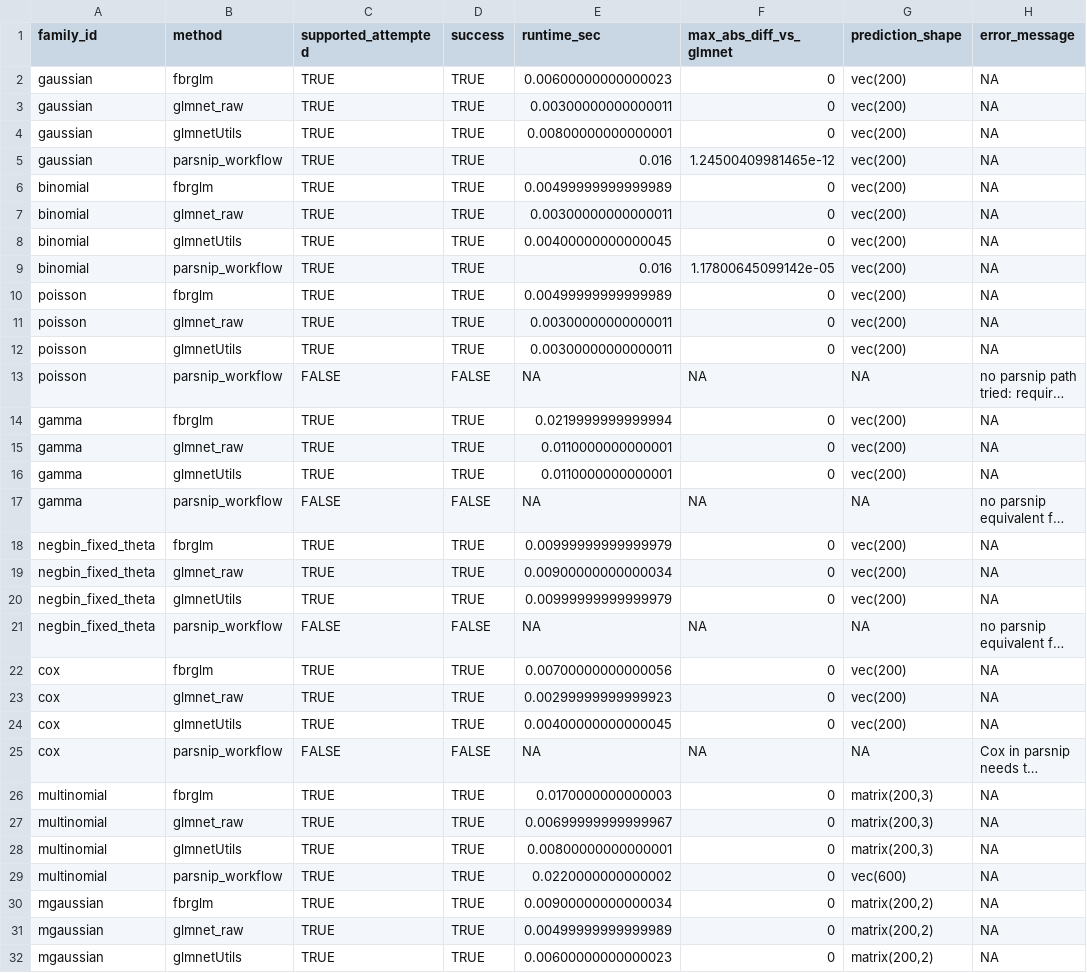
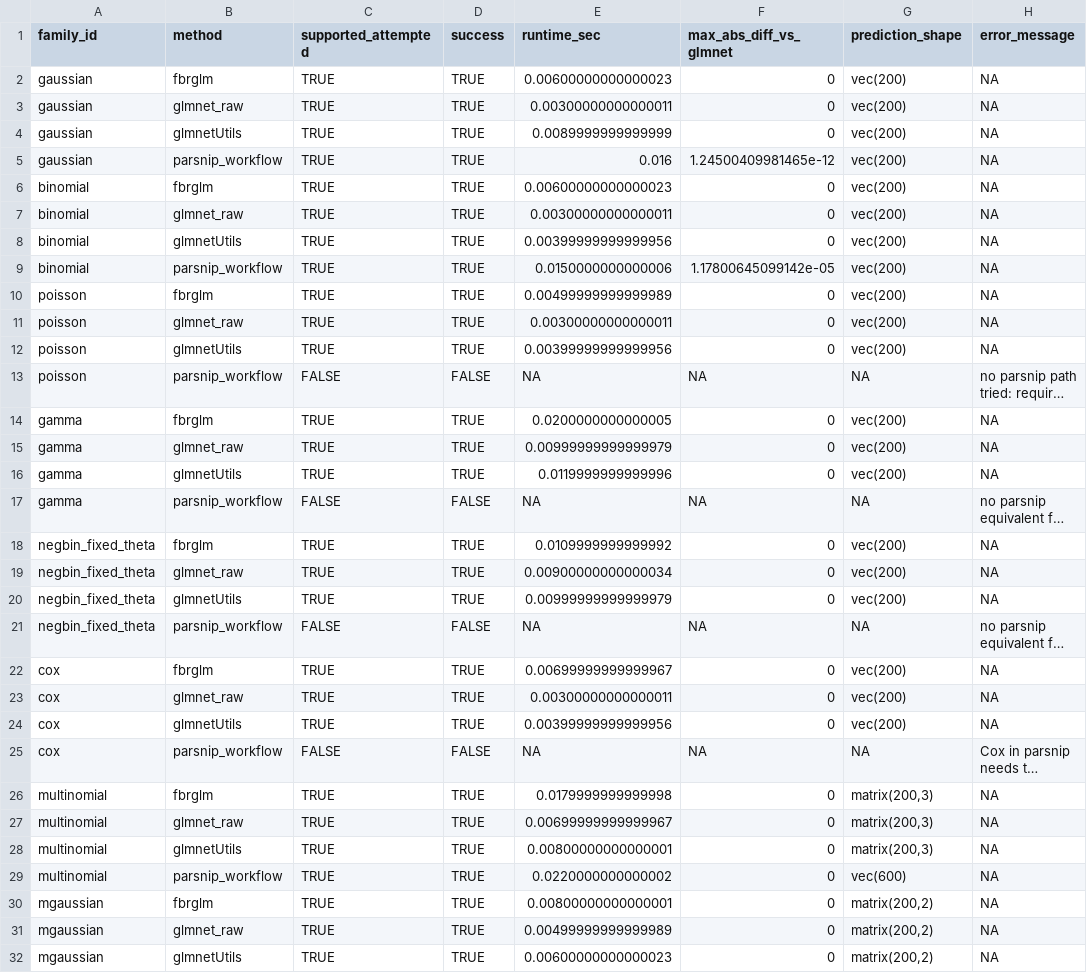
Before and after one commit to dsc-chiba-u/fbrglm-experiments, a CSV file: results/raw/families_small_raw.csv, drawn as a sheet; only a part is shown; long unchanged cells end in …; the diff names each change by its address in the sheet, - before the commit and + after, or states it on an @@ line.

```diff
--- a/results/raw/families_small_raw.csv
+++ b/results/raw/families_small_raw.csv
-E4 (runtime_sec): 0.00800000000000001
+E4 (runtime_sec): 0.0089999999999999
-E6 (runtime_sec): 0.00499999999999989
+E6 (runtime_sec): 0.00600000000000023
-E8 (runtime_sec): 0.00400000000000045
+E8 (runtime_sec): 0.00399999999999956
-E9 (runtime_sec): 0.016
+E9 (runtime_sec): 0.0150000000000006
-E12 (runtime_sec): 0.00300000000000011
+E12 (runtime_sec): 0.00399999999999956
-E14 (runtime_sec): 0.0219999999999994
+E14 (runtime_sec): 0.0200000000000005
-E15 (runtime_sec): 0.0110000000000001
+E15 (runtime_sec): 0.00999999999999979
-E16 (runtime_sec): 0.0110000000000001
+E16 (runtime_sec): 0.0119999999999996
-E18 (runtime_sec): 0.00999999999999979
+E18 (runtime_sec): 0.0109999999999992
-E22 (runtime_sec): 0.00700000000000056
+E22 (runtime_sec): 0.00699999999999967
-E23 (runtime_sec): 0.00299999999999923
+E23 (runtime_sec): 0.00300000000000011
-E24 (runtime_sec): 0.00400000000000045
+E24 (runtime_sec): 0.00399999999999956
-E26 (runtime_sec): 0.0170000000000003
+E26 (runtime_sec): 0.0179999999999998
-E30 (runtime_sec): 0.00900000000000034
+E30 (runtime_sec): 0.00800000000000001
```
Also changed, not shown: results/raw/runtime_small_raw.csv, results/summary/families_small.csv, 12 other files.
